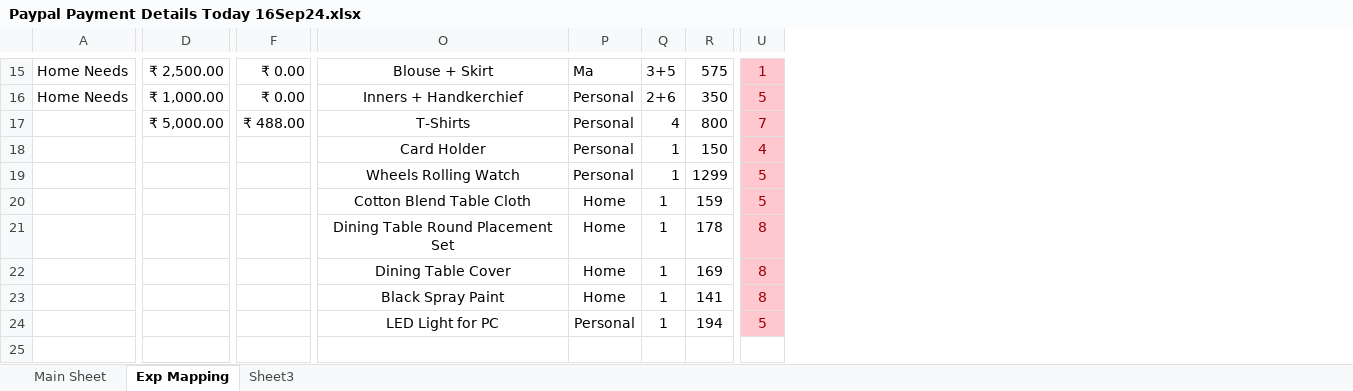
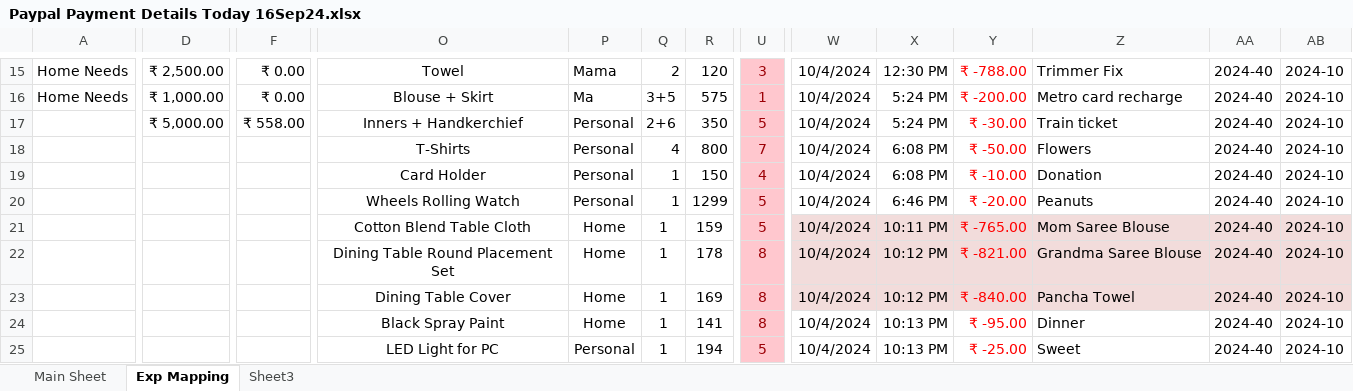
Before and after one commit to krishnakanthb13/amplenote-plugins, an Excel workbook: z Money/Paypal Payment Details Today 16Sep24.xlsx, sheet Exp Mapping, drawn as a sheet; only a part is shown, gaps mark what is left out; values as stored, in another font and other column widths than the file's, no borders; addresses are those after the commit; rows hold the shown columns only; the diff covers the shown part only; the diff names each change by its address in the sheet, - before the commit and + after, or states it on an @@ line.

```diff
--- a/z Money/Paypal Payment Details Today 16Sep24.xlsx (sheet Exp Mapping)
+++ b/z Money/Paypal Payment Details Today 16Sep24.xlsx (sheet Exp Mapping)
+column W, rows 15-16: 10/4/2024 | 10/4/2024; rows 18-25: all 10/4/2024
+column X, rows 15-16: 12:30 PM | 5:24 PM; rows 18-25: 6:08 PM | 6:08 PM | 6:46 PM | 10:11 PM | 10:12 PM | 10:12 PM | 10:13 PM | 10:13 PM
+column Y, rows 15-16: ₹ -788.00 | ₹ -200.00; rows 18-25: ₹ -50.00 | ₹ -10.00 | ₹ -20.00 | ₹ -765.00 | ₹ -821.00 | ₹ -840.00 | ₹ -95.00 | ₹ -25.00
+column Z, rows 15-16: Trimmer Fix | Metro card recharge; rows 18-25: Flowers | Donation | Peanuts | Mom Saree Blouse | Grandma Saree Blouse | Pancha Towel | Dinner | Sweet
+column AA, rows 15-16: 2024-40 | 2024-40; rows 18-25: all 2024-40
+column AB, rows 15-16: 2024-10 | 2024-10; rows 18-25: all 2024-10
-O15: Blouse + Skirt
+O15: Towel
-P15: Ma
+P15: Mama
-Q15: 3+5
+Q15: 2
-R15: 575
+R15: 120
-U15: 1
+U15: 3
-O16: Inners + Handkerchief
+O16: Blouse + Skirt
-P16: Personal
+P16: Ma
-Q16: 2+6
+Q16: 3+5
-R16: 350
+R16: 575
-U16: 5
+U16: 1
+row 17:  | ₹ 5,000.00 | ₹ 558.00 | Inners + Handkerchief | Personal | 2+6 | 350 | 5 | 10/4/2024 | 5:24 PM | ₹ -30.00 | Train ticket | 2024-40 | 2024-10
-D18: ₹ 5,000.00
+D18: (empty)
-F18: ₹ 488.00
+F18: (empty)
```
Also changed, not shown: 38 added rows, 1 removed row, 1 added column, 20 edited cells and cell formats elsewhere in this sheet, sheet Main Sheet.
